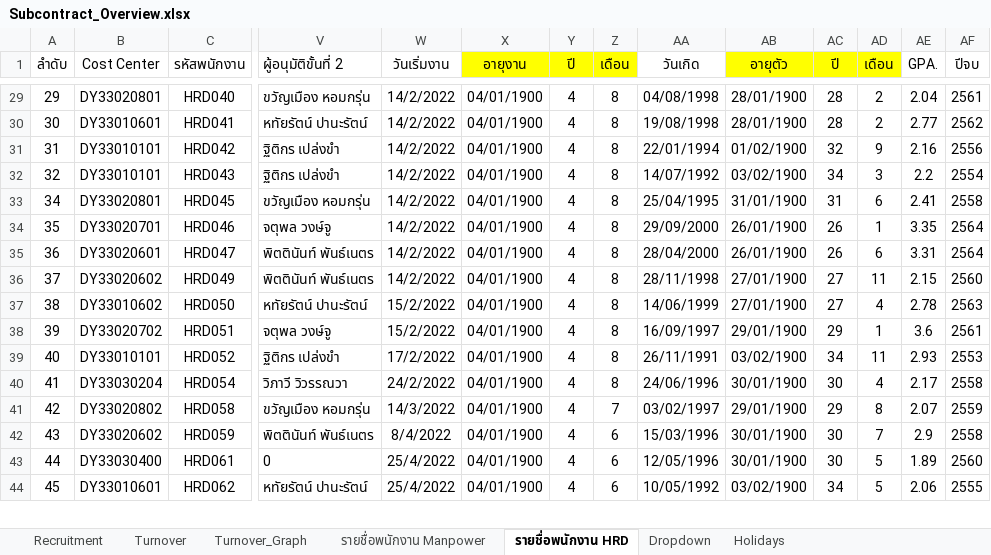
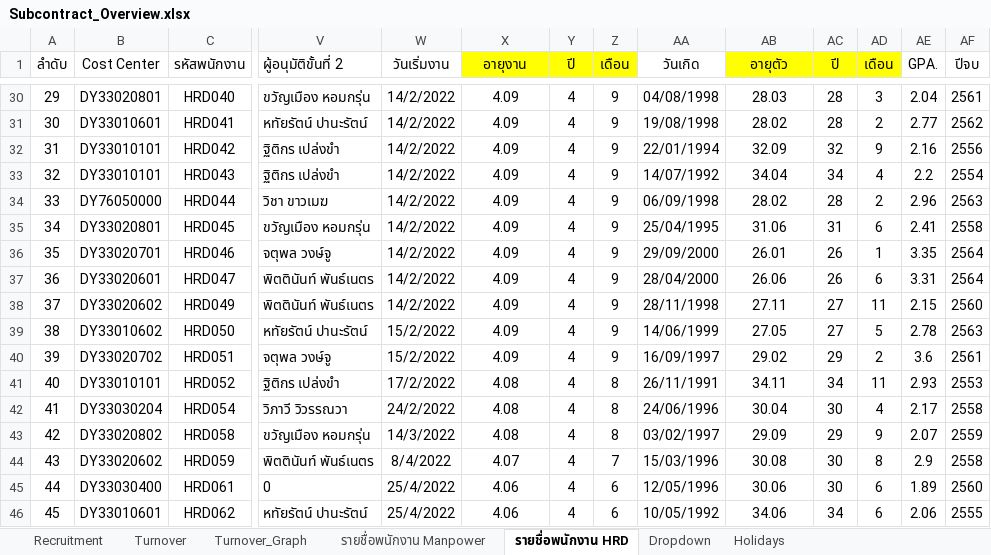
Before and after one commit to lapatj12/Recruitment_Dashboard, an Excel workbook: data/Subcontract_Overview.xlsx, sheet รายชื่อพนักงาน HRD, drawn as a sheet; only a part is shown, gaps mark what is left out; values as stored, in another font and other column widths than the file's, no borders; addresses are those after the commit; rows hold the shown columns only; the diff covers the shown part only; the diff names each change by its address in the sheet, - before the commit and + after, or states it on an @@ line.

```diff
--- a/data/Subcontract_Overview.xlsx (sheet รายชื่อพนักงาน HRD)
+++ b/data/Subcontract_Overview.xlsx (sheet รายชื่อพนักงาน HRD)
-X30:X33 (อายุงาน): 04/01/1900
+X30:X33 (อายุงาน): 4.09
-Z30:Z33 (เดือน): 8
+Z30:Z33 (เดือน): 9
-AB30 (อายุตัว): 28/01/1900
+AB30 (อายุตัว): 28.03
-AD30 (เดือน): 2
+AD30 (เดือน): 3
-AB31 (อายุตัว): 28/01/1900
+AB31 (อายุตัว): 28.02
-AB32 (อายุตัว): 01/02/1900
+AB32 (อายุตัว): 32.09
-AB33 (อายุตัว): 03/02/1900
+AB33 (อายุตัว): 34.04
-AD33 (เดือน): 3
+AD33 (เดือน): 4
+row 34: 33 | DY76050000 | HRD044 | วิชา ขาวเมฆ | 14/2/2022 | 4.09 | 4 | 9 | 06/09/1998 | 28.02 | 28 | 2 | 2.96 | 2563
-X35:X40 (อายุงาน): 04/01/1900
+X35:X40 (อายุงาน): 4.09
-Z35:Z40 (เดือน): 8
+Z35:Z40 (เดือน): 9
-AB35 (อายุตัว): 31/01/1900
+AB35 (อายุตัว): 31.06
-AB36 (อายุตัว): 26/01/1900
+AB36 (อายุตัว): 26.01
-AB37 (อายุตัว): 26/01/1900
+AB37 (อายุตัว): 26.06
-AB38 (อายุตัว): 27/01/1900
+AB38 (อายุตัว): 27.11
-AB39 (อายุตัว): 27/01/1900
+AB39 (อายุตัว): 27.05
-AD39 (เดือน): 4
+AD39 (เดือน): 5
-AB40 (อายุตัว): 29/01/1900
+AB40 (อายุตัว): 29.02
-AD40 (เดือน): 1
+AD40 (เดือน): 2
-X41:X43 (อายุงาน): 04/01/1900
+X41:X43 (อายุงาน): 4.08
-AB41 (อายุตัว): 03/02/1900
+AB41 (อายุตัว): 34.11
-AB42 (อายุตัว): 30/01/1900
+AB42 (อายุตัว): 30.04
-Z43 (เดือน): 7
+Z43 (เดือน): 8
-AB43 (อายุตัว): 29/01/1900
+AB43 (อายุตัว): 29.09
-AD43 (เดือน): 8
+AD43 (เดือน): 9
-X44 (อายุงาน): 04/01/1900
+X44 (อายุงาน): 4.07
-Z44 (เดือน): 6
+Z44 (เดือน): 7
-AB44 (อายุตัว): 30/01/1900
+AB44 (อายุตัว): 30.08
-AD44 (เดือน): 7
+AD44 (เดือน): 8
-X45:X46 (อายุงาน): 04/01/1900
+X45:X46 (อายุงาน): 4.06
-AB45 (อายุตัว): 30/01/1900
+AB45 (อายุตัว): 30.06
-AD45:AD46 (เดือน): 5
+AD45:AD46 (เดือน): 6
-AB46 (อายุตัว): 03/02/1900
+AB46 (อายุตัว): 34.06
```
Also changed, not shown: 1 added row, 220 edited cells and cell formats elsewhere in this sheet, sheet รายชื่อพนักงาน Manpower, sheet Turnover_Graph, sheet Turnover, formulas that keep their value, charts or pictures.
